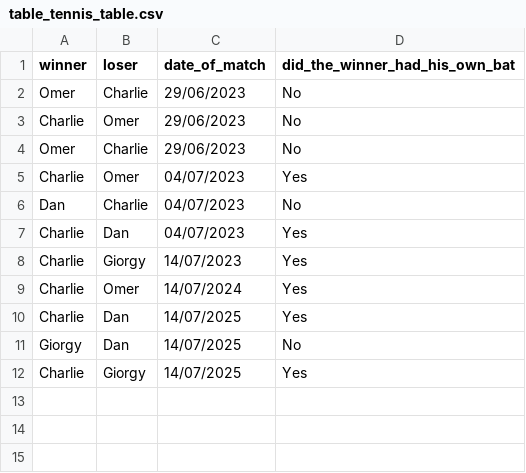
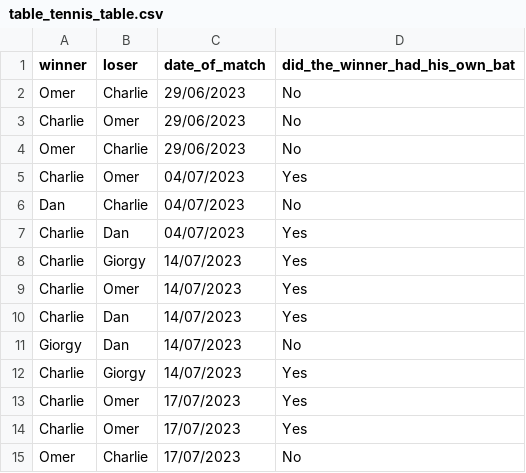
Before and after one commit to charlieblindsay/table_tennis, a CSV file: data/raw/table_tennis_table.csv, drawn as a sheet.

```diff
--- a/data/raw/table_tennis_table.csv
+++ b/data/raw/table_tennis_table.csv
@@ -8,5 +8,8 @@ Charlie,Dan,04/07/2023,Yes
 Charlie,Giorgy,14/07/2023,Yes
-Charlie,Omer,14/07/2024,Yes
-Charlie,Dan,14/07/2025,Yes
-Giorgy,Dan,14/07/2025,No
-Charlie,Giorgy,14/07/2025,Yes
+Charlie,Omer,14/07/2023,Yes
+Charlie,Dan,14/07/2023,Yes
+Giorgy,Dan,14/07/2023,No
+Charlie,Giorgy,14/07/2023,Yes
+Charlie,Omer,17/07/2023,Yes
+Charlie,Omer,17/07/2023,Yes
+Omer,Charlie,17/07/2023,No
```
Also changed, not shown: 2 other files.
